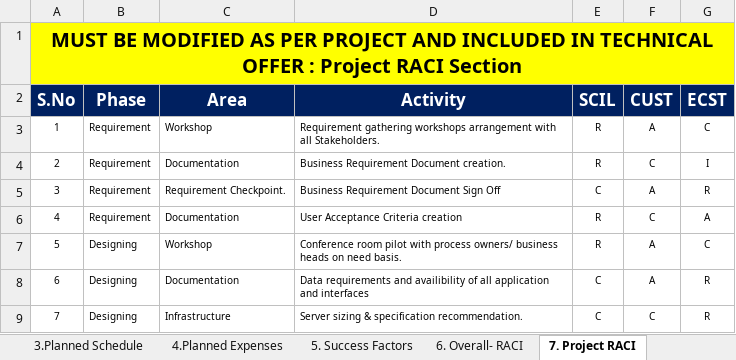
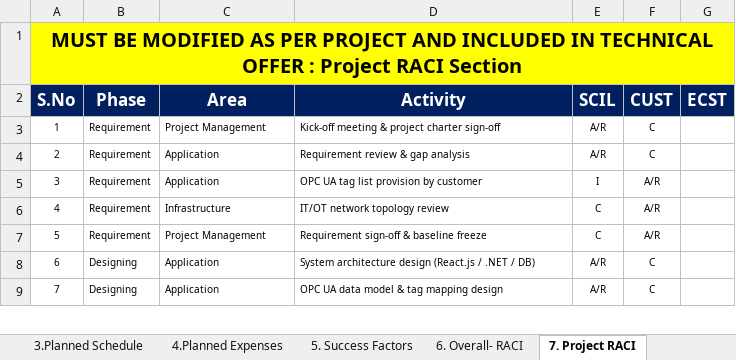
Before and after one commit to Sanjaygoyal997/Enquery, an Excel workbook: SCE_Zeppelin_Mixer_R1.xlsx, sheet 7. Project RACI, drawn as a sheet; only a part is shown; values as stored, in another font and other column widths than the file's, no borders; conditional formats and table styles not drawn; the diff covers the shown part only; the diff names each change by its address in the sheet, - before the commit and + after, or states it on an @@ line.

```diff
--- a/SCE_Zeppelin_Mixer_R1.xlsx (sheet 7. Project RACI)
+++ b/SCE_Zeppelin_Mixer_R1.xlsx (sheet 7. Project RACI)
-C3 (Area): Workshop
+C3 (Area): Project Management
-D3 (Activity): Requirement gathering workshops arrangement with all Stakeholders.
+D3 (Activity): Kick-off meeting & project charter sign-off
-E3:E4 (SCIL): R
+E3:E4 (SCIL): A/R
-F3 (CUST): A
+F3 (CUST): C
-G3 (ECST): C
+G3 (ECST): (empty)
-C4 (Area): Documentation
+C4 (Area): Application
-D4 (Activity): Business Requirement Document creation.
+D4 (Activity): Requirement review & gap analysis
-G4 (ECST): I
+G4 (ECST): (empty)
-C5 (Area): Requirement Checkpoint.
+C5 (Area): Application
-D5 (Activity): Business Requirement Document Sign Off
+D5 (Activity): OPC UA tag list provision by customer
-E5 (SCIL): C
+E5 (SCIL): I
-F5 (CUST): A
+F5 (CUST): A/R
-G5 (ECST): R
+G5 (ECST): (empty)
-C6 (Area): Documentation
+C6 (Area): Infrastructure
-D6 (Activity): User Acceptance Criteria creation
+D6 (Activity): IT/OT network topology review
-E6:E7 (SCIL): R
+E6:E7 (SCIL): C
-F6 (CUST): C
+F6 (CUST): A/R
-G6 (ECST): A
+G6 (ECST): (empty)
-B7 (Phase): Designing
+B7 (Phase): Requirement
-C7 (Area): Workshop
+C7 (Area): Project Management
-D7 (Activity): Conference room pilot with process owners/ business heads on need basis.
+D7 (Activity): Requirement sign-off & baseline freeze
-F7 (CUST): A
+F7 (CUST): A/R
-G7 (ECST): C
+G7 (ECST): (empty)
-C8 (Area): Documentation
+C8 (Area): Application
-D8 (Activity): Data requirements and availibility of all application and interfaces
+D8 (Activity): System architecture design (React.js / .NET / DB)
-E8:E9 (SCIL): C
+E8:E9 (SCIL): A/R
-F8 (CUST): A
+F8 (CUST): C
-G8:G9 (ECST): R
+G8:G9 (ECST): (empty)
-C9 (Area): Infrastructure
+C9 (Area): Application
-D9 (Activity): Server sizing & specification recommendation.
+D9 (Activity): OPC UA data model & tag mapping design
```
Also changed, not shown: 160 edited cells elsewhere in this sheet, sheet 6. Overall- RACI.
